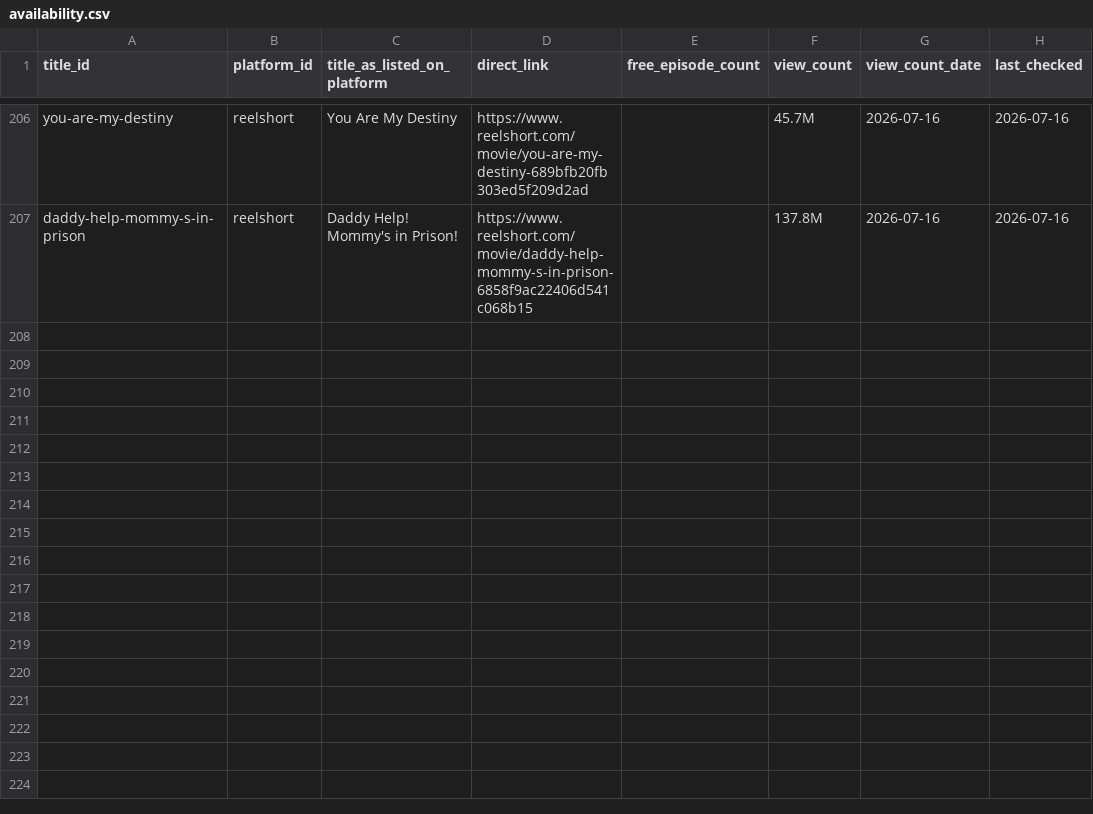
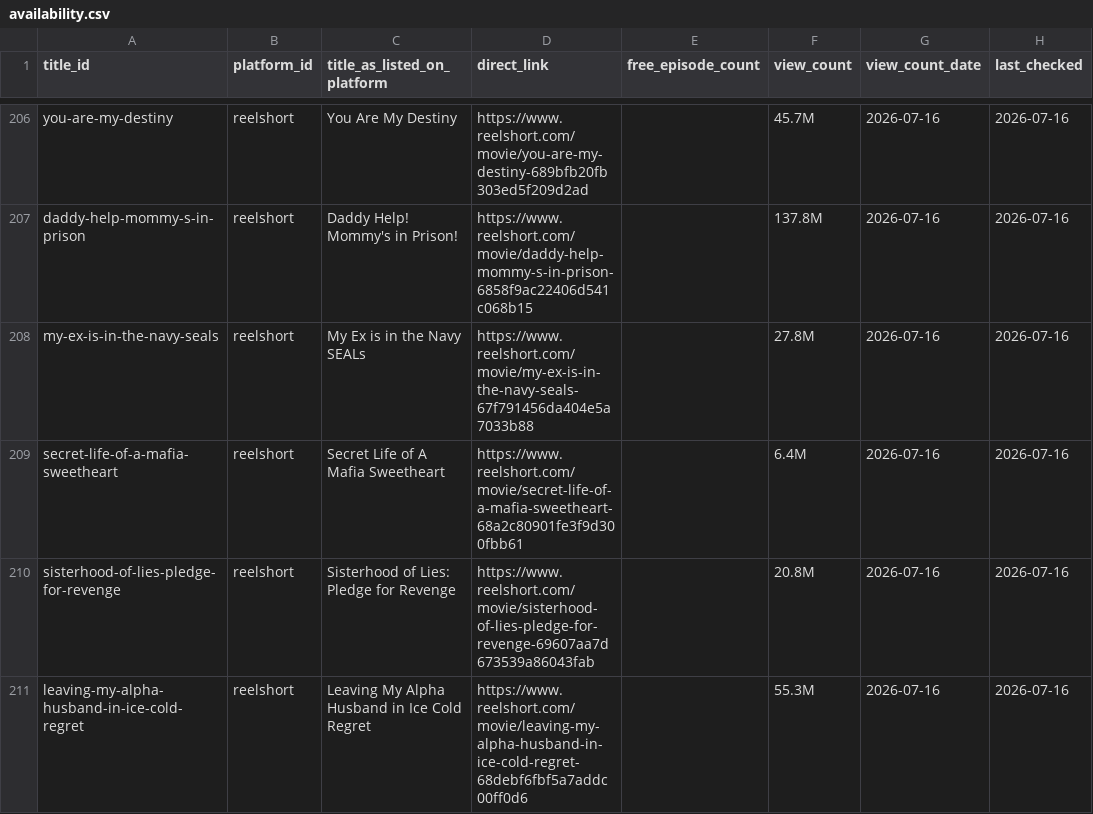
Before and after one commit to Cyanjb/dramaeverafter, a CSV file: data/availability.csv, drawn as a sheet; only a part is shown, gaps mark what is left out; the diff covers the shown part only; the diff names each change by its address in the sheet, - before the commit and + after, or states it on an @@ line.

```diff
--- a/data/availability.csv
+++ b/data/availability.csv
+row 208: my-ex-is-in-the-navy-seals | reelshort | My Ex is in the Navy SEALs | https://www.reelshort.com/movie/my-ex-is-in-the-navy-seals-67f791456da404e5a7033b88 |  | 27.8M | 2026-07-16 | 2026-07-16
+row 209: secret-life-of-a-mafia-sweetheart | reelshort | Secret Life of A Mafia Sweetheart | https://www.reelshort.com/movie/secret-life-of-a-mafia-sweetheart-68a2c80901fe3f9d300fbb61 |  | 6.4M | 2026-07-16 | 2026-07-16
+row 210: sisterhood-of-lies-pledge-for-revenge | reelshort | Sisterhood of Lies: Pledge for Revenge | https://www.reelshort.com/movie/sisterhood-of-lies-pledge-for-revenge-69607aa7d673539a86043fab |  | 20.8M | 2026-07-16 | 2026-07-16
+row 211: leaving-my-alpha-husband-in-ice-cold-regret | reelshort | Leaving My Alpha Husband in Ice Cold Regret | https://www.reelshort.com/movie/leaving-my-alpha-husband-in-ice-cold-regret-68debf6fbf5a7addc00ff0d6 |  | 55.3M | 2026-07-16 | 2026-07-16
```
Also changed, not shown: 4 added rows and 15 edited cells elsewhere in this file, data/credits.csv, data/harvest_queue.csv, 32 other files.
